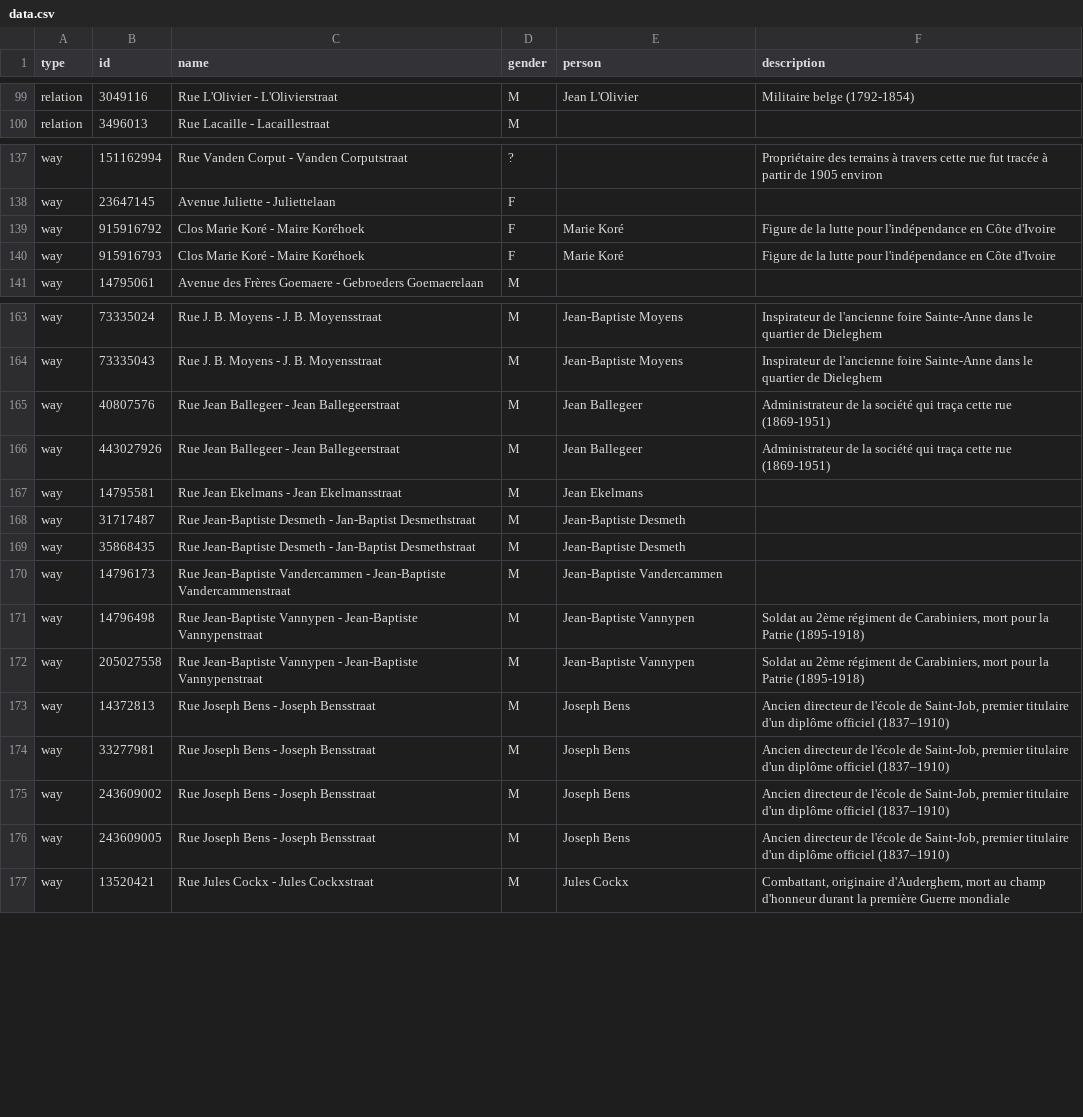
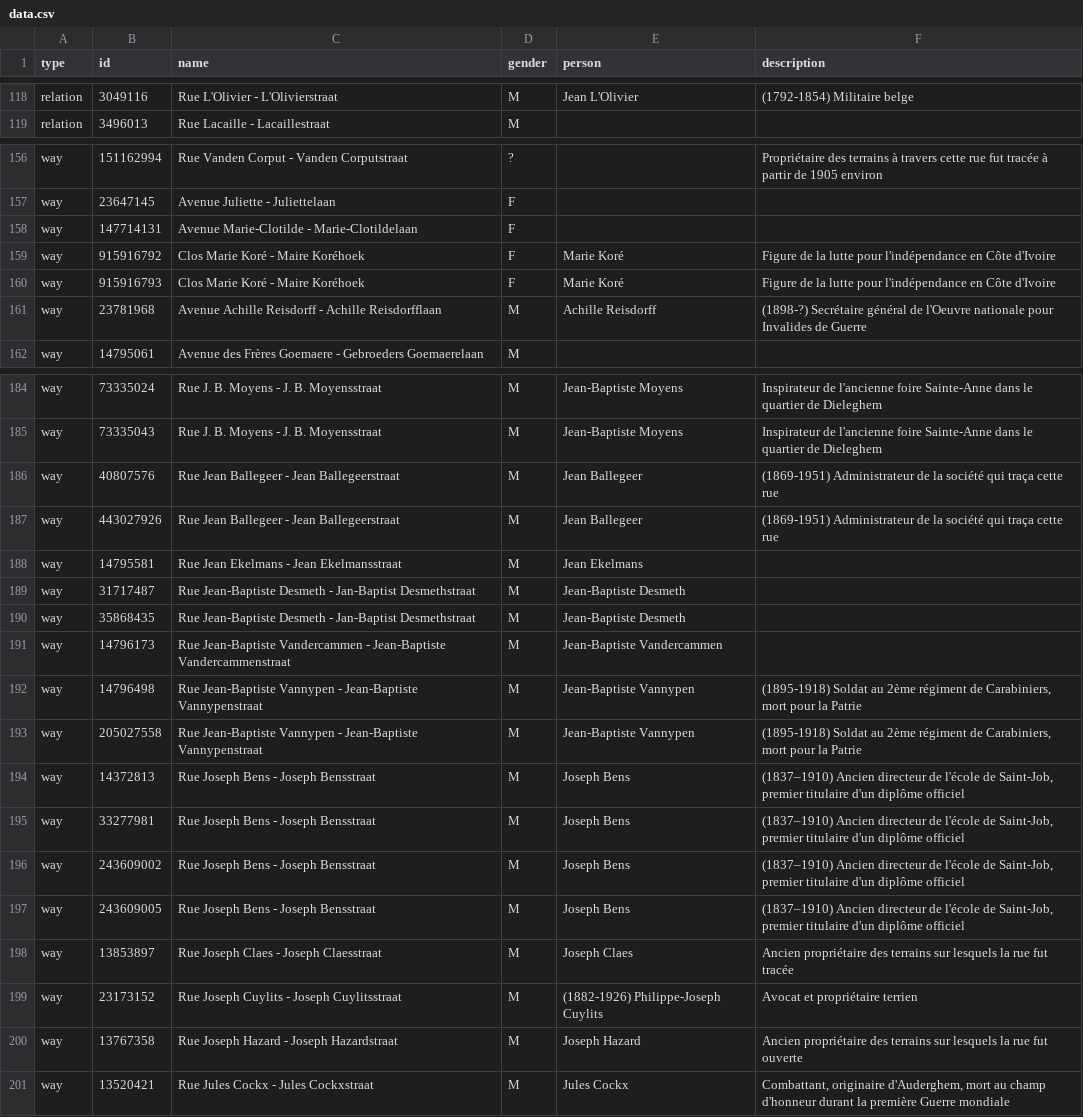
Before and after one commit to EqualStreetNames/equalstreetnames-brussels, a CSV file: data.csv, drawn as a sheet; only a part is shown, gaps mark what is left out; addresses are those after the commit; the diff covers the shown part only; the diff names each change by its address in the sheet, - before the commit and + after, or states it on an @@ line.

```diff
--- a/data.csv
+++ b/data.csv
-F118 (description): Militaire belge (1792-1854)
+F118 (description): (1792-1854) Militaire belge
+row 158: way | 147714131 | Avenue Marie-Clotilde - Marie-Clotildelaan | F
+row 161: way | 23781968 | Avenue Achille Reisdorff - Achille Reisdorfflaan | M | Achille Reisdorff | (1898-?) Secrétaire général de l'Oeuvre nationale pour Invalides de Guerre
-F186:F187 (description): Administrateur de la société qui traça cette rue (1869-1951)
+F186:F187 (description): (1869-1951) Administrateur de la société qui traça cette rue
-F192:F193 (description): Soldat au 2ème régiment de Carabiniers, mort pour la Patrie (1895-1918)
+F192:F193 (description): (1895-1918) Soldat au 2ème régiment de Carabiniers, mort pour la Patrie
-F194:F197 (description): Ancien directeur de l'école de Saint-Job, premier titulaire d'un diplôme officiel (1837–1910)
+F194:F197 (description): (1837–1910) Ancien directeur de l'école de Saint-Job, premier titulaire d'un diplôme officiel
+row 198: way | 13853897 | Rue Joseph Claes - Joseph Claesstraat | M | Joseph Claes | Ancien propriétaire des terrains sur lesquels la rue fut tracée
+row 199: way | 23173152 | Rue Joseph Cuylits - Joseph Cuylitsstraat | M | (1882-1926) Philippe-Joseph Cuylits | Avocat et propriétaire terrien
+row 200: way | 13767358 | Rue Joseph Hazard - Joseph Hazardstraat | M | Joseph Hazard | Ancien propriétaire des terrains sur lesquels la rue fut ouverte
```
Also changed, not shown: 19 added rows and 44 edited cells elsewhere in this file.
